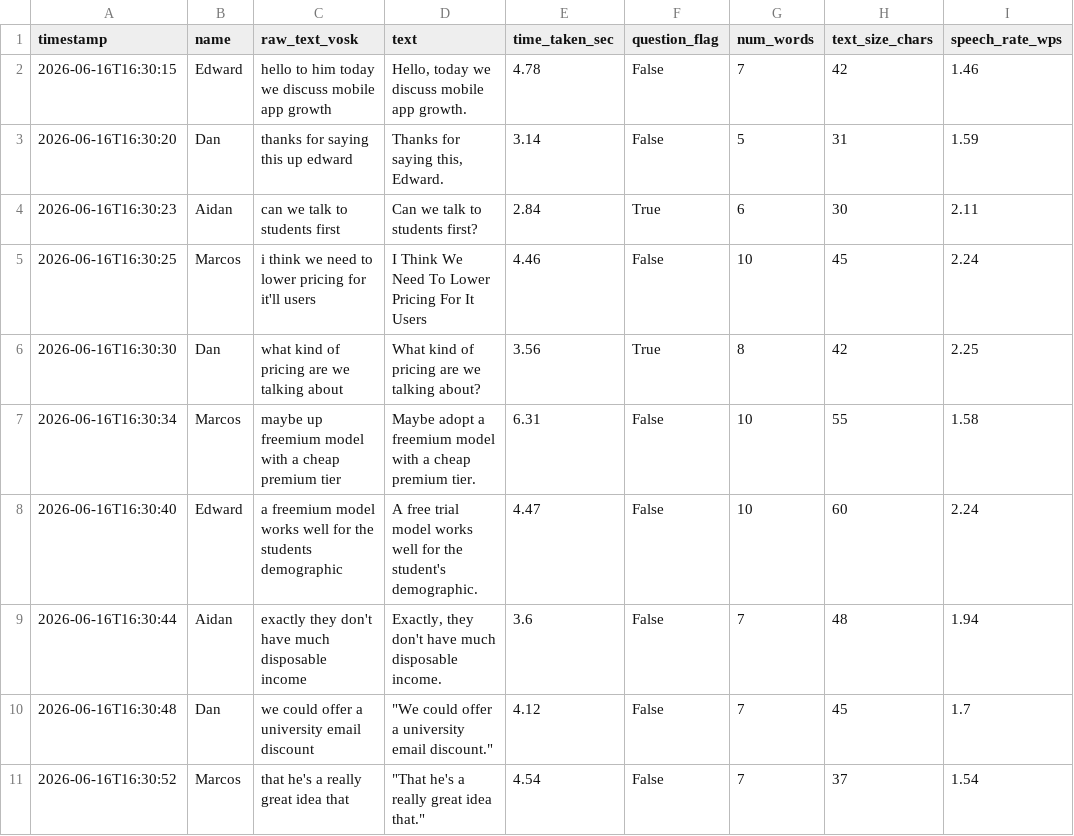
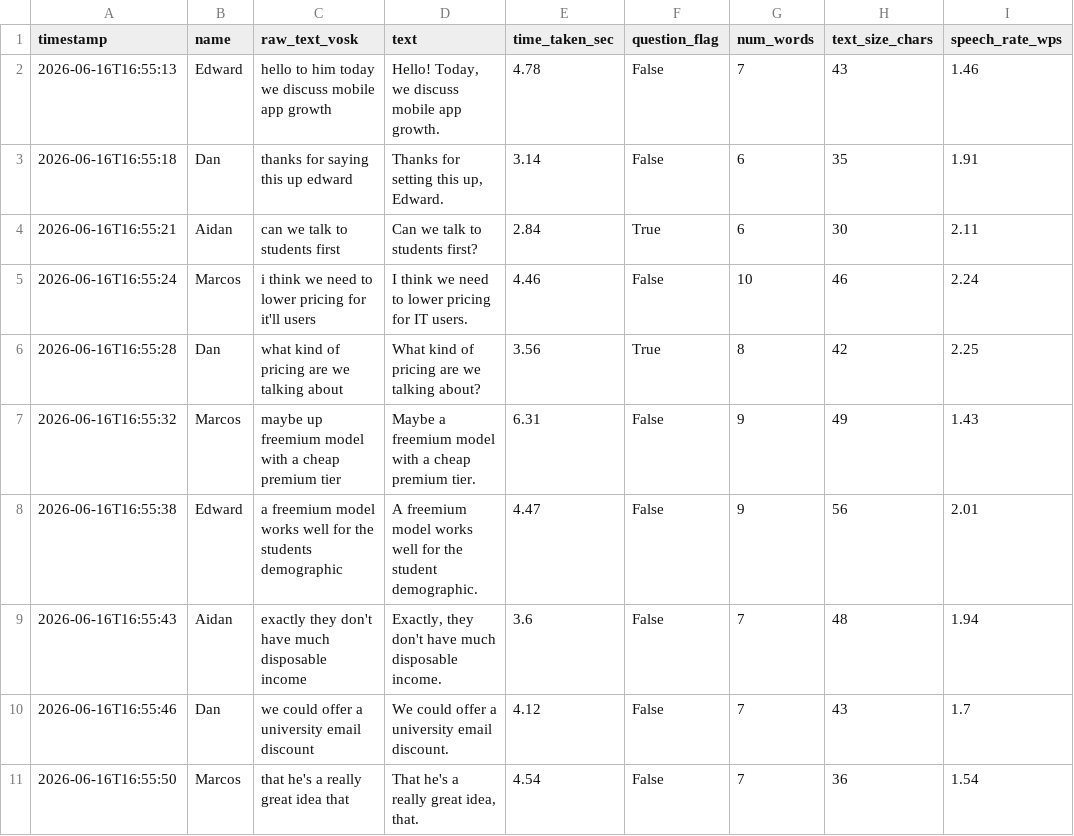
Before and after one commit to Four-Loops-Big-Data-Analytics/group-project, a CSV file: data/meeting_enriched.csv, drawn as a sheet; only a part is shown; the diff covers the shown part only; the diff names each change by its address in the sheet, - before the commit and + after, or states it on an @@ line.

```diff
--- a/data/meeting_enriched.csv
+++ b/data/meeting_enriched.csv
-A2 (timestamp): 2026-06-16T16:30:15
+A2 (timestamp): 2026-06-16T16:55:13
-D2 (text): Hello, today we discuss mobile app growth.
+D2 (text): Hello! Today, we discuss mobile app growth.
-H2 (text_size_chars): 42
+H2 (text_size_chars): 43
-A3 (timestamp): 2026-06-16T16:30:20
+A3 (timestamp): 2026-06-16T16:55:18
-D3 (text): Thanks for saying this, Edward.
+D3 (text): Thanks for setting this up, Edward.
-G3 (num_words): 5
+G3 (num_words): 6
-H3 (text_size_chars): 31
+H3 (text_size_chars): 35
-I3 (speech_rate_wps): 1.59
+I3 (speech_rate_wps): 1.91
-A4 (timestamp): 2026-06-16T16:30:23
+A4 (timestamp): 2026-06-16T16:55:21
-A5 (timestamp): 2026-06-16T16:30:25
+A5 (timestamp): 2026-06-16T16:55:24
-D5 (text): I Think We Need To Lower Pricing For It Users
+D5 (text): I think we need to lower pricing for IT users.
-H5 (text_size_chars): 45
+H5 (text_size_chars): 46
-A6 (timestamp): 2026-06-16T16:30:30
+A6 (timestamp): 2026-06-16T16:55:28
-A7 (timestamp): 2026-06-16T16:30:34
+A7 (timestamp): 2026-06-16T16:55:32
-D7 (text): Maybe adopt a freemium…
+D7 (text): Maybe a freemium…
-G7:G8 (num_words): 10
+G7:G8 (num_words): 9
-H7 (text_size_chars): 55
+H7 (text_size_chars): 49
-I7 (speech_rate_wps): 1.58
+I7 (speech_rate_wps): 1.43
-A8 (timestamp): 2026-06-16T16:30:40
+A8 (timestamp): 2026-06-16T16:55:38
-D8 (text): A free trial model works well for the student's demographic.
+D8 (text): A freemium model works well for the student demographic.
-H8 (text_size_chars): 60
+H8 (text_size_chars): 56
-I8 (speech_rate_wps): 2.24
+I8 (speech_rate_wps): 2.01
-A9 (timestamp): 2026-06-16T16:30:44
+A9 (timestamp): 2026-06-16T16:55:43
-A10 (timestamp): 2026-06-16T16:30:48
+A10 (timestamp): 2026-06-16T16:55:46
-D10 (text): "We could offer a university email discount."
+D10 (text): We could offer a university email discount.
-H10 (text_size_chars): 45
+H10 (text_size_chars): 43
-A11 (timestamp): 2026-06-16T16:30:52
+A11 (timestamp): 2026-06-16T16:55:50
-D11 (text): "That he's a really great idea that."
+D11 (text): That he's a really great idea, that.
-H11 (text_size_chars): 37
+H11 (text_size_chars): 36
```
Also changed, not shown: 53 edited cells elsewhere in this file, data/meeting_corrected.csv, data/meeting_raw.csv, 5 other files.
